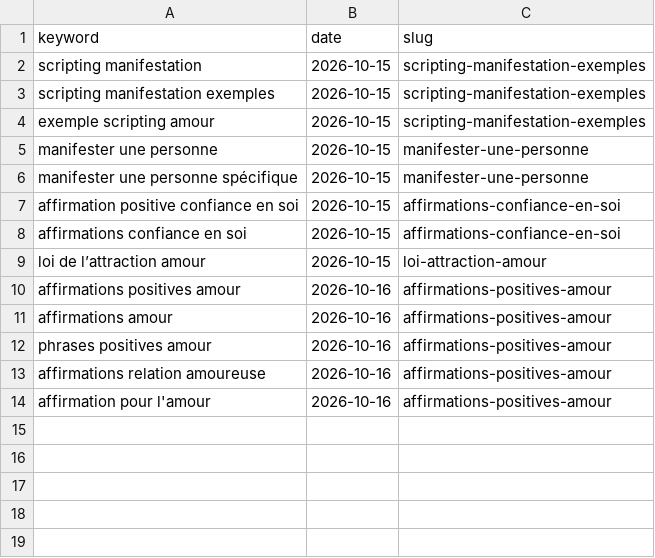
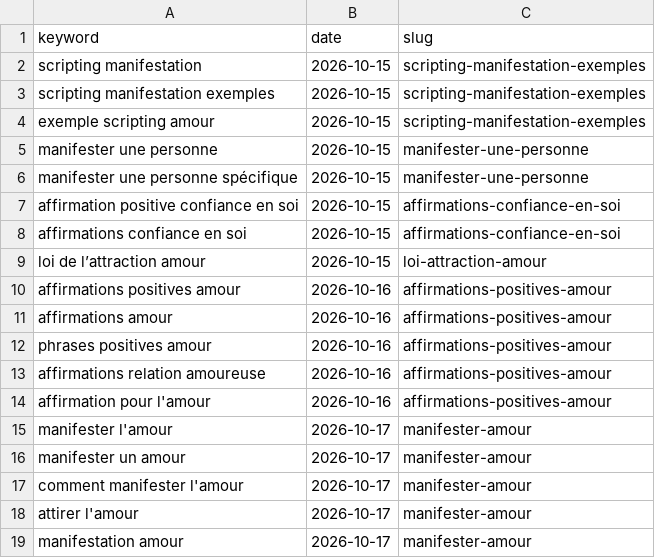
Before and after one commit to charliesheep7/demiwebsite, a CSV file: .claude/skills/demimanifest-blog-writer/written-fr.csv, drawn as a sheet.

```diff
--- a/.claude/skills/demimanifest-blog-writer/written-fr.csv
+++ b/.claude/skills/demimanifest-blog-writer/written-fr.csv
@@ -14 +14,6 @@ affirmations relation amoureuse,2026-10-16,affirmations-positives-amour
 affirmation pour l'amour,2026-10-16,affirmations-positives-amour
+manifester l'amour,2026-10-17,manifester-amour
+manifester un amour,2026-10-17,manifester-amour
+comment manifester l'amour,2026-10-17,manifester-amour
+attirer l'amour,2026-10-17,manifester-amour
+manifestation amour,2026-10-17,manifester-amour
```
Also changed, not shown: 2 other files.
